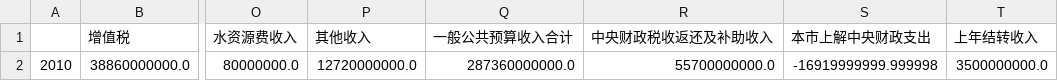
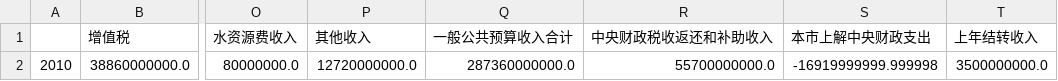
Before and after one commit to joeyu/MyStatisticsData, a CSV file: 上海市/财政/一般公共预算收入/2010.csv, drawn as a sheet; only a part is shown, gaps mark what is left out; the diff names each change by its address in the sheet, - before the commit and + after, or states it on an @@ line.

```diff
--- a/上海市/财政/一般公共预算收入/2010.csv
+++ b/上海市/财政/一般公共预算收入/2010.csv
-R1: 中央财政税收返还及补助收入
+R1: 中央财政税收返还和补助收入
```
Also changed, not shown: 上海市/财政/一般公共预算收入/2009.csv, 上海市/财政/政府性基金收入/2010.csv, 8 other files.
